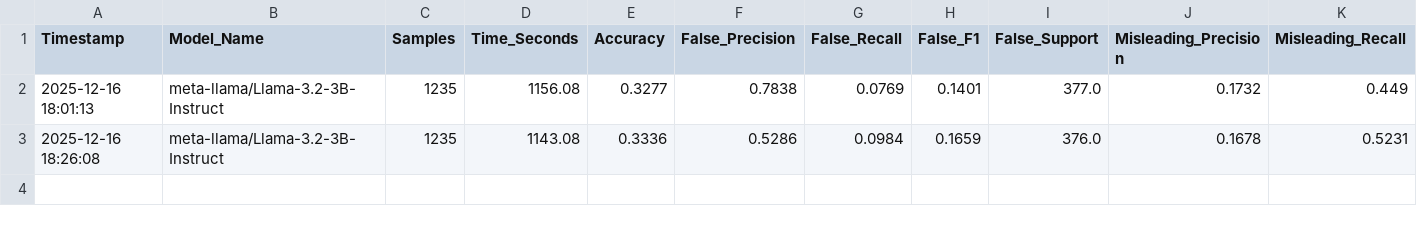
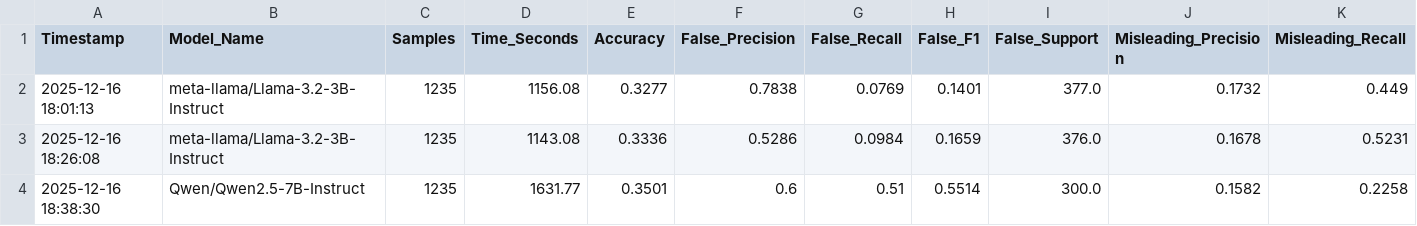
Before and after one commit to sere-otubu/ELEC490_Group16_AI_Fake_News_Detection, a CSV file: llm_metrics/experiment_history_log_v2.csv, drawn as a sheet; only a part is shown; rows hold the shown columns only; the diff names each change by its address in the sheet, - before the commit and + after, or states it on an @@ line.

Commit message:
benchmark evaluation on Qwen 7B (true, false, mixture, unproven)

```diff
--- a/llm_metrics/experiment_history_log_v2.csv
+++ b/llm_metrics/experiment_history_log_v2.csv
+row 4: 2025-12-16 18:38:30 | Qwen/Qwen2.5-7B-Instruct | 1235 | 1631.77 | 0.3501 | 0.6 | 0.51 | 0.5514 | 300.0 | 0.1582 | 0.2258
```
Also changed, not shown: 2 other files.
